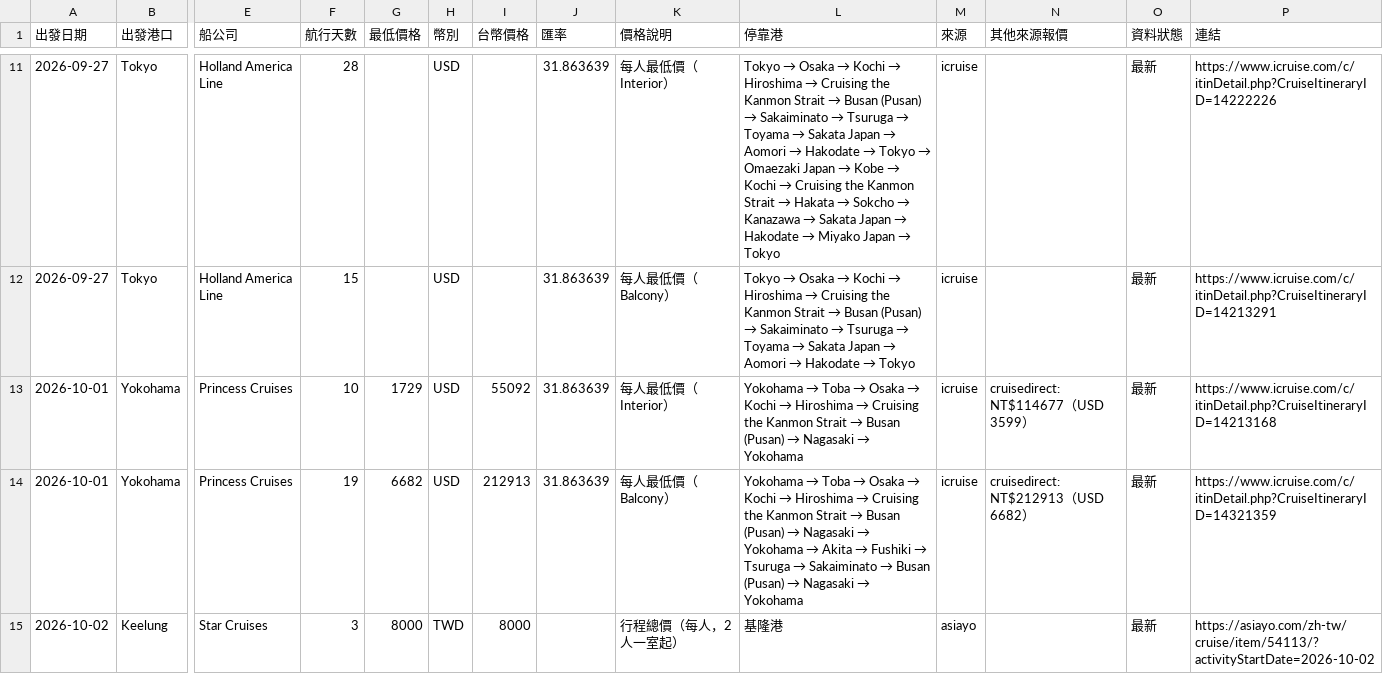
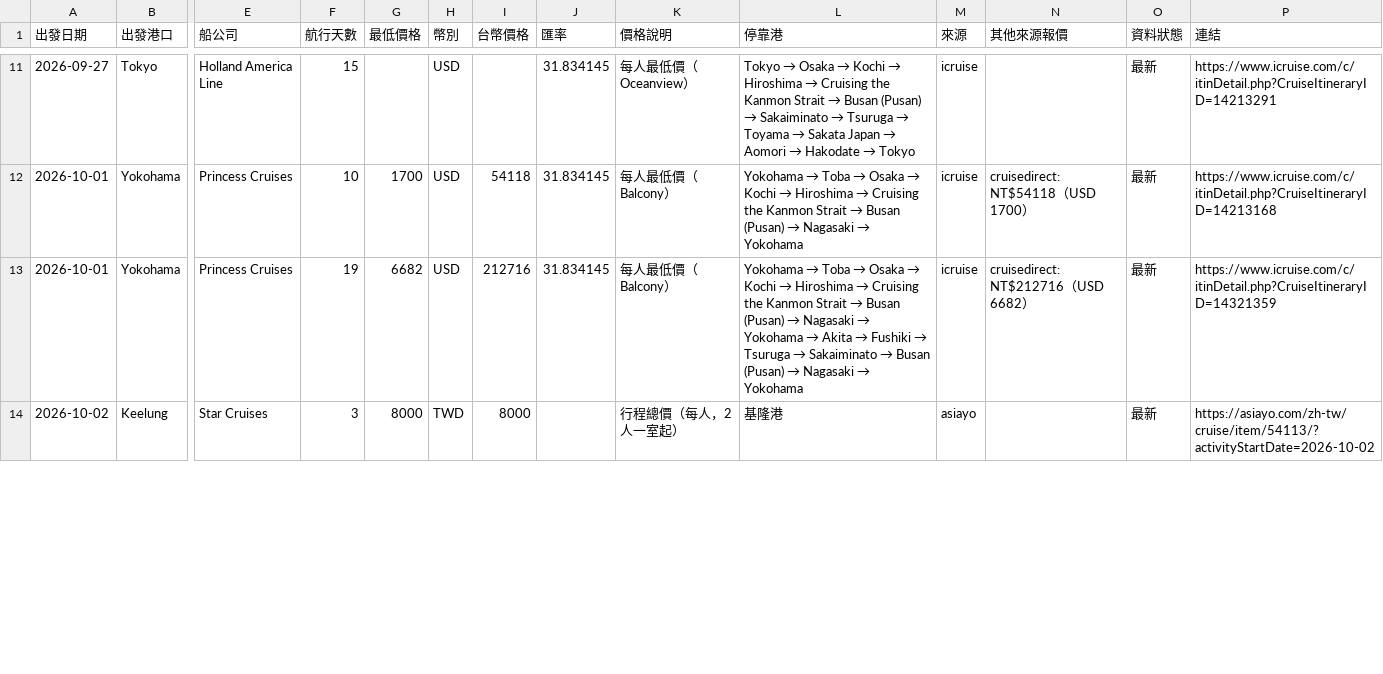
Before and after one commit to paladinlin1/cruise-deals, a CSV file: data/deals.csv, drawn as a sheet; only a part is shown, gaps mark what is left out; removed rows and columns are numbered as before the commit, all else as after; rows hold the shown columns only; the diff covers the shown part only; the diff names each change by its address in the sheet, - before the commit and + after, or states it on an @@ line.

```diff
--- a/data/deals.csv
+++ b/data/deals.csv
-row 11: 2026-09-27 | Tokyo | Holland America Line | 28 |  | USD |  | 31.863639 | 每人最低價（Interior） | Tokyo → Osaka → Kochi → Hiroshima → Cruising the Kanmon Strait → Busan (Pusan) → Sakaiminato → Tsuruga → Toyama → Sakata Japan → Aomori → Hakodate → Tokyo → Omaezaki Japan → Kobe → Kochi → Cruising the Kanmon Strait → Hakata → Sokcho → Kanazawa → Sakata Japan → Hakodate → Miyako Japan → Tokyo | icruise |  | 最新 | https://www.icruise.com/c/itinDetail.php?CruiseItineraryID=14222226
-J11:J13 (匯率): 31.863639
+J11:J13 (匯率): 31.834145
-K11 (價格說明): 每人最低價（Balcony）
+K11 (價格說明): 每人最低價（Oceanview）
-G12 (最低價格): 1729
+G12 (最低價格): 1700
-I12 (台幣價格): 55092
+I12 (台幣價格): 54118
-K12 (價格說明): 每人最低價（Interior）
+K12 (價格說明): 每人最低價（Balcony）
-N12 (其他來源報價): cruisedirect: NT$114677（USD 3599）
+N12 (其他來源報價): cruisedirect: NT$54118（USD 1700）
-I13 (台幣價格): 212913
+I13 (台幣價格): 212716
-N13 (其他來源報價): cruisedirect: NT$212913（USD 6682）
+N13 (其他來源報價): cruisedirect: NT$212716（USD 6682）
```
Also changed, not shown: 4 added rows, 1 removed row and 98 edited cells elsewhere in this file, 2 other files.
